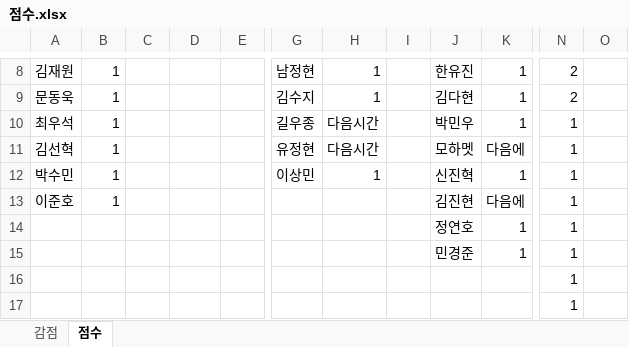
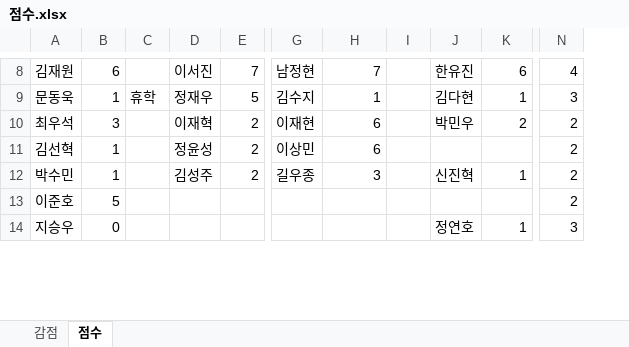
Before and after one commit to arizona95/CyberTraining, an Excel workbook: Lecture/Cybersecurity_for_national_Defense_23_2/점수.xlsx, sheet 점수, drawn as a sheet; only a part is shown, gaps mark what is left out; values as stored, in another font and other column widths than the file's, no borders; removed rows and columns are numbered as before the commit, all else as after; rows hold the shown columns only; the diff covers the shown part only; the diff names each change by its address in the sheet, - before the commit and + after, or states it on an @@ line.

```diff
--- a/Lecture/Cybersecurity_for_national_Defense_23_2/점수.xlsx (sheet 점수)
+++ b/Lecture/Cybersecurity_for_national_Defense_23_2/점수.xlsx (sheet 점수)
-column C, empty
+column C, row 9: 휴학
-column I, empty
+column I, empty
-column O, empty
-B8: 1
+B8: 6
-D8: (empty)
+D8: 이서진
-E8: (empty)
+E8: 7
-H8: 1
+H8: 7
-K8: 1
+K8: 6
-N8: 2
+N8: 4
-D9: (empty)
+D9: 정재우
-E9: (empty)
+E9: 5
-N9: 2
+N9: 3
-B10: 1
+B10: 3
-D10: (empty)
+D10: 이재혁
-E10:E12: (empty)
+E10:E12: 2
-G10: 길우종
+G10: 이재현
-H10:H11: 다음시간
+H10:H11: 6
-K10: 1
+K10: 2
-N10:N13: 1
+N10:N13: 2
-D11: (empty)
+D11: 정윤성
-G11: 유정현
+G11: 이상민
-J11: 모하멧
+J11: (empty)
-K11: 다음에
+K11: (empty)
-D12: (empty)
+D12: 김성주
-G12: 이상민
+G12: 길우종
-H12: 1
+H12: 3
-B13: 1
+B13: 5
-J13: 김진현
+J13: (empty)
-K13: 다음에
+K13: (empty)
-A14: (empty)
+A14: 지승우
-B14: (empty)
+B14: 0
-N14: 1
+N14: 3
-row 15:  |  |  |  |  |  |  |  | 민경준 | 1 | 1
-row 16:  |  |  |  |  |  |  |  |  |  | 1
-row 17:  |  |  |  |  |  |  |  |  |  | 1
```
Also changed, not shown: 5 added rows, 1 removed row and 27 edited cells elsewhere in this sheet, 4 other files.
